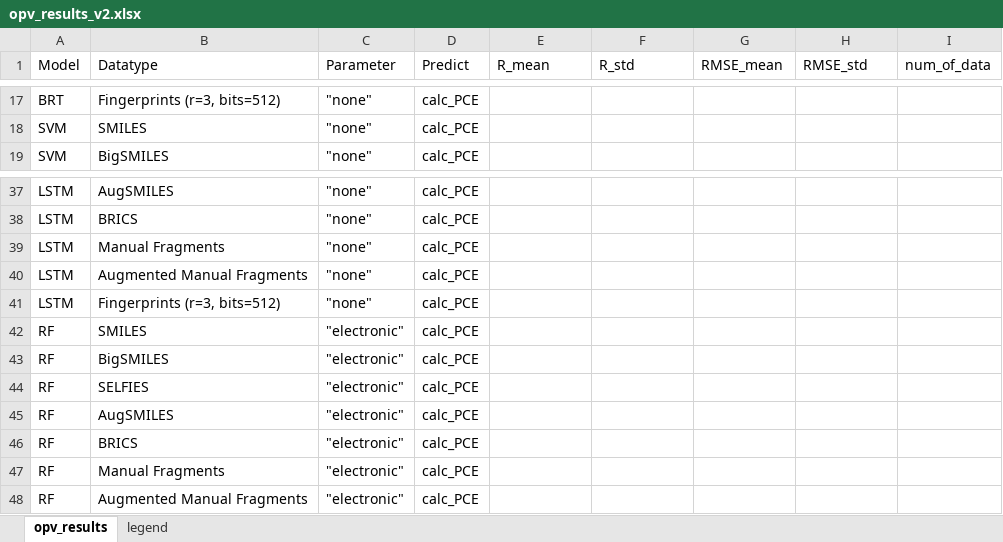
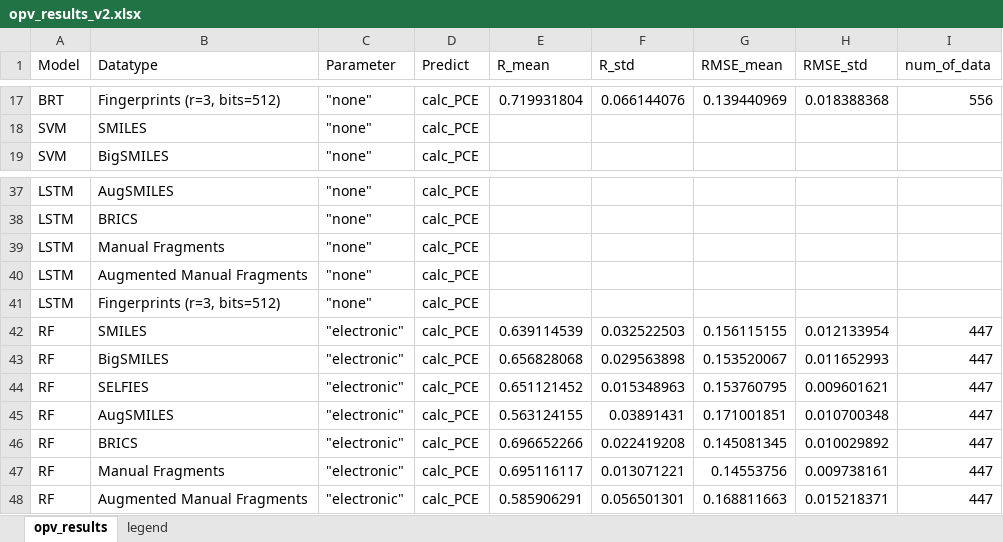
Before and after one commit to aspuru-guzik-group/Beyond-Molecular-Structure-ML-for-OPV-Materials-Devices, an Excel workbook: opv_results_v2.xlsx, sheet opv_results, drawn as a sheet; only a part is shown, gaps mark what is left out; values as stored, in another font and other column widths than the file's, no borders; the diff covers the shown part only; the diff names each change by its address in the sheet, - before the commit and + after, or states it on an @@ line.

```diff
--- a/opv_results_v2.xlsx (sheet opv_results)
+++ b/opv_results_v2.xlsx (sheet opv_results)
-E17 (R_mean): (empty)
+E17 (R_mean): 0.719931804
-F17 (R_std): (empty)
+F17 (R_std): 0.066144076
-G17 (RMSE_mean): (empty)
+G17 (RMSE_mean): 0.139440969
-H17 (RMSE_std): (empty)
+H17 (RMSE_std): 0.018388368
-I17 (num_of_data): (empty)
+I17 (num_of_data): 556
-E42 (R_mean): (empty)
+E42 (R_mean): 0.639114539
-F42 (R_std): (empty)
+F42 (R_std): 0.032522503
-G42 (RMSE_mean): (empty)
+G42 (RMSE_mean): 0.156115155
-H42 (RMSE_std): (empty)
+H42 (RMSE_std): 0.012133954
-I42:I48 (num_of_data): (empty)
+I42:I48 (num_of_data): 447
-E43 (R_mean): (empty)
+E43 (R_mean): 0.656828068
-F43 (R_std): (empty)
+F43 (R_std): 0.029563898
-G43 (RMSE_mean): (empty)
+G43 (RMSE_mean): 0.153520067
-H43 (RMSE_std): (empty)
+H43 (RMSE_std): 0.011652993
-E44 (R_mean): (empty)
+E44 (R_mean): 0.651121452
-F44 (R_std): (empty)
+F44 (R_std): 0.015348963
-G44 (RMSE_mean): (empty)
+G44 (RMSE_mean): 0.153760795
-H44 (RMSE_std): (empty)
+H44 (RMSE_std): 0.009601621
-E45 (R_mean): (empty)
+E45 (R_mean): 0.563124155
-F45 (R_std): (empty)
+F45 (R_std): 0.03891431
-G45 (RMSE_mean): (empty)
+G45 (RMSE_mean): 0.171001851
-H45 (RMSE_std): (empty)
+H45 (RMSE_std): 0.010700348
-E46 (R_mean): (empty)
+E46 (R_mean): 0.696652266
-F46 (R_std): (empty)
+F46 (R_std): 0.022419208
-G46 (RMSE_mean): (empty)
+G46 (RMSE_mean): 0.145081345
-H46 (RMSE_std): (empty)
+H46 (RMSE_std): 0.010029892
-E47 (R_mean): (empty)
+E47 (R_mean): 0.695116117
-F47 (R_std): (empty)
+F47 (R_std): 0.013071221
-G47 (RMSE_mean): (empty)
+G47 (RMSE_mean): 0.14553756
-H47 (RMSE_std): (empty)
+H47 (RMSE_std): 0.009738161
-E48 (R_mean): (empty)
+E48 (R_mean): 0.585906291
-F48 (R_std): (empty)
+F48 (R_std): 0.056501301
-G48 (RMSE_mean): (empty)
+G48 (RMSE_mean): 0.168811663
-H48 (RMSE_std): (empty)
+H48 (RMSE_std): 0.015218371
```
Also changed, not shown: 40 edited cells elsewhere in this sheet, 5 other files.
